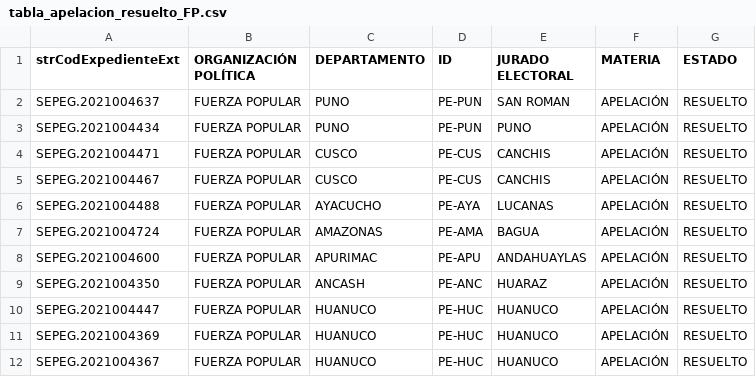
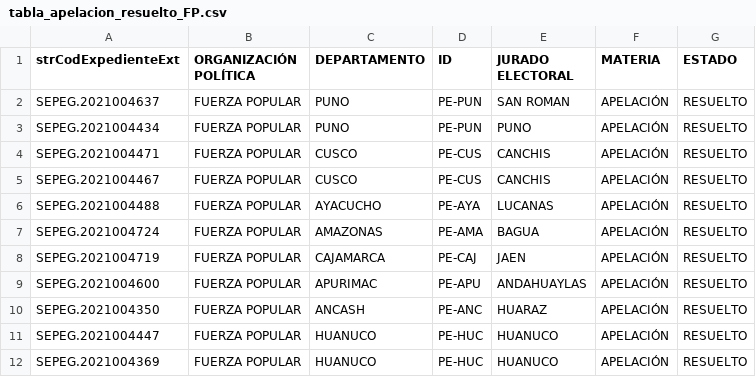
Before and after one commit to GenyLeong/nulidad_electoral, a CSV file: tabla_apelacion_resuelto_FP.csv, drawn as a sheet; only a part is shown; the shorter side is filled out with more unchanged rows.

```diff
--- a/tabla_apelacion_resuelto_FP.csv
+++ b/tabla_apelacion_resuelto_FP.csv
@@ -7,2 +7,3 @@ SEPEG.2021004488,FUERZA POPULAR,AYACUCHO,PE-AYA,LUCANAS,APELACIÓN,RESUELTO
 SEPEG.2021004724,FUERZA POPULAR,AMAZONAS,PE-AMA,BAGUA,APELACIÓN,RESUELTO
+SEPEG.2021004719,FUERZA POPULAR,CAJAMARCA,PE-CAJ,JAEN,APELACIÓN,RESUELTO
 SEPEG.2021004600,FUERZA POPULAR,APURIMAC,PE-APU,ANDAHUAYLAS,APELACIÓN,RESUELTO
```
Also changed, not shown: tabla_FP.csv, tabla_mapa_FP.csv.
